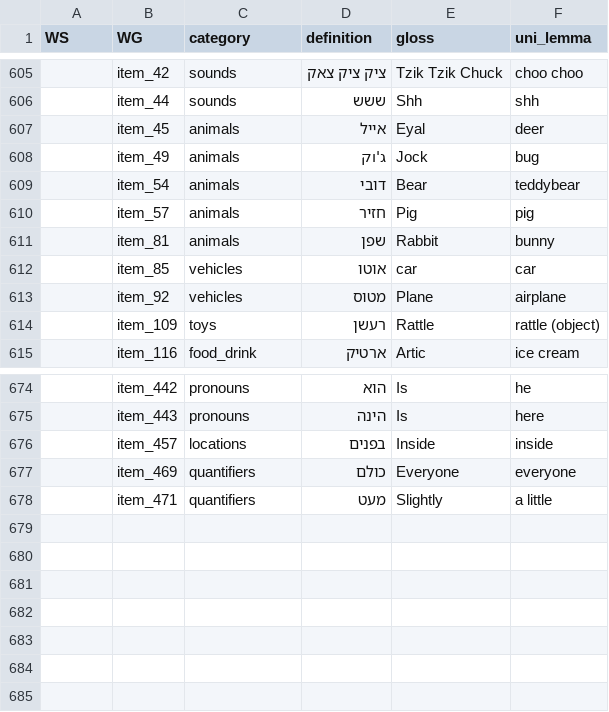
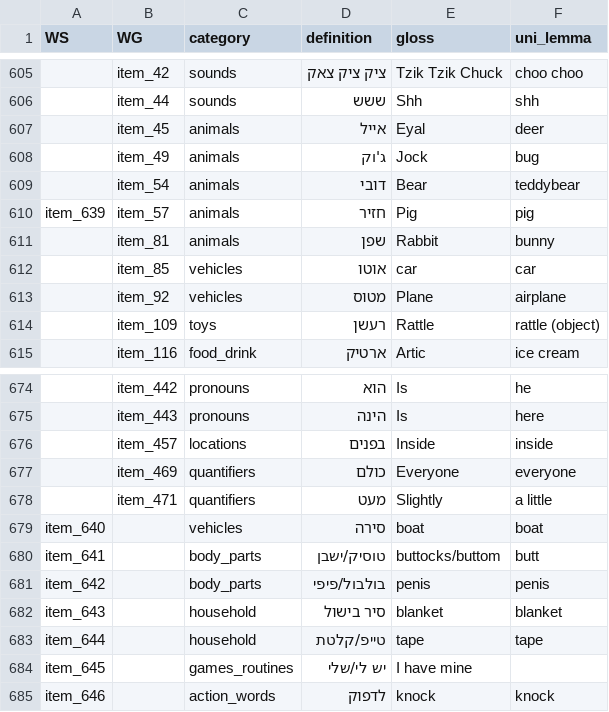
Before and after one commit to kachergis/SwadeshCDI, a CSV file: data/new_items/Hebrew.csv, drawn as a sheet; only a part is shown, gaps mark what is left out; the diff names each change by its address in the sheet, - before the commit and + after, or states it on an @@ line.

```diff
--- a/data/new_items/Hebrew.csv
+++ b/data/new_items/Hebrew.csv
-A610 (WS): (empty)
+A610 (WS): item_639
+row 679: item_640 |  | vehicles | סירה | boat | boat
+row 680: item_641 |  | body_parts | טוסיק/ישבן | buttocks/buttom | butt
+row 681: item_642 |  | body_parts | בולבול/פיפי | penis | penis
+row 682: item_643 |  | household | סיר בישול | blanket | blanket
+row 683: item_644 |  | household | טייפ/קלטת | tape | tape
+row 684: item_645 |  | games_routines | יש לי/שלי | I have mine
+row 685: item_646 |  | action_words | לדפוק | knock | knock
```
Also changed, not shown: data/new_items/English (Irish).csv, data/new_items/Irish.csv, 42 other files.
